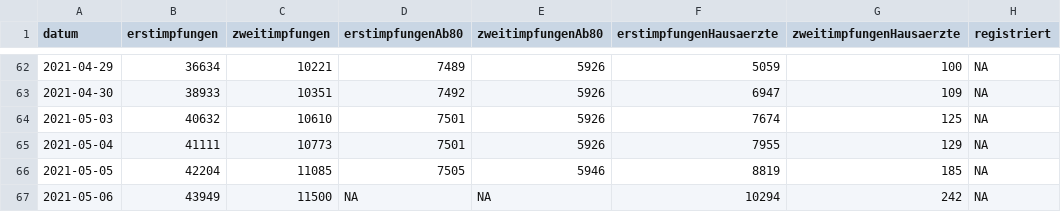
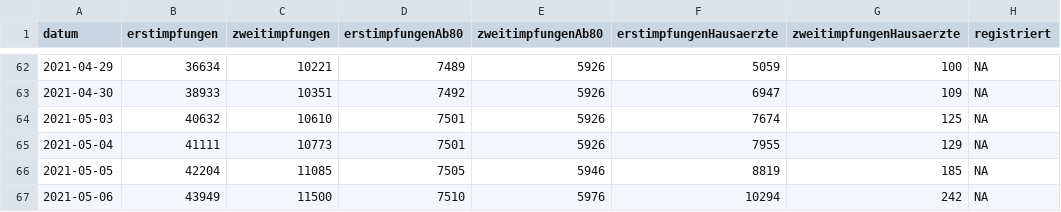
Before and after one commit to fxedel/vaterstetten-in-zahlen, a CSV file: data/lra-ebe-corona/impfungenLkEbe.csv, drawn as a sheet; only a part is shown, gaps mark what is left out.

```diff
--- a/data/lra-ebe-corona/impfungenLkEbe.csv
+++ b/data/lra-ebe-corona/impfungenLkEbe.csv
@@ -66,2 +66,2 @@ datum,erstimpfungen,zweitimpfungen,erstimpfungenAb80,zweitimpfungenAb80,erstimpf
 2021-05-05,42204,11085,7505,5946,8819,185,NA
-2021-05-06,43949,11500,NA,NA,10294,242,NA
+2021-05-06,43949,11500,7510,5976,10294,242,NA
```
Also changed, not shown: data/lra-ebe-corona/fallzahlenVat.csv.
